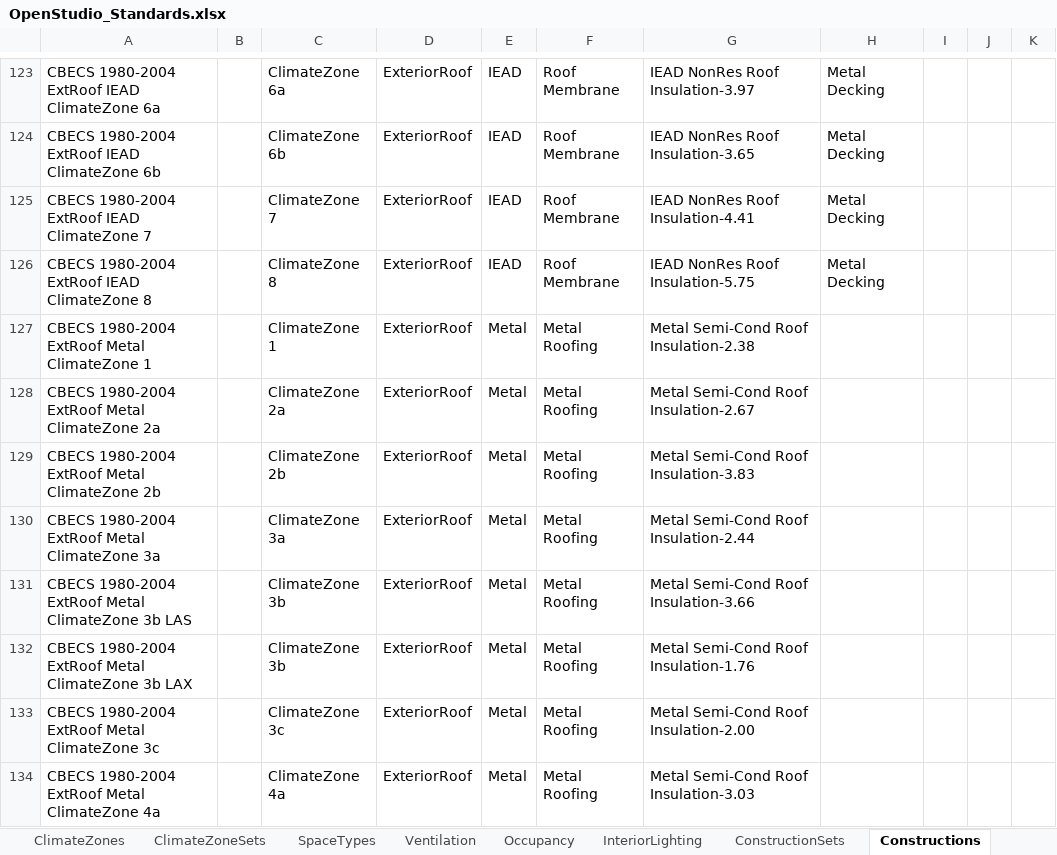
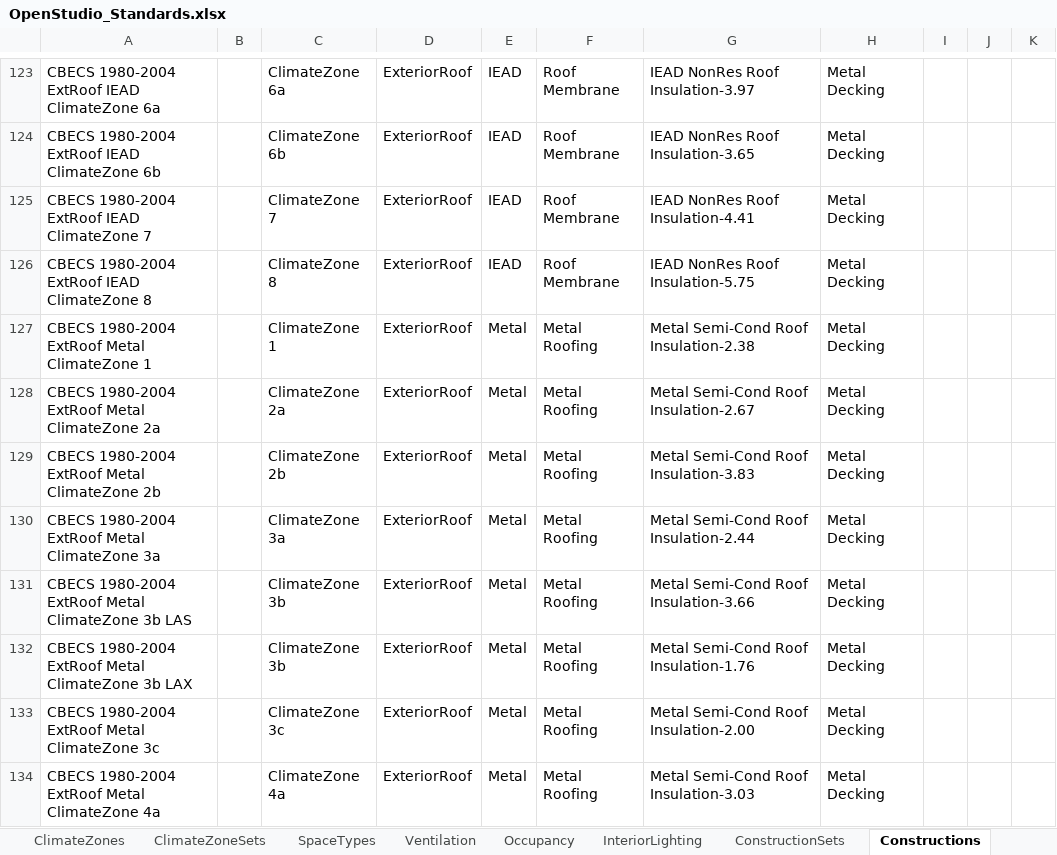
Before and after one commit to VEIC/openstudio-standards-veic-vtcbes, an Excel workbook: OpenStudio_Standards.xlsx, sheet Constructions, drawn as a sheet; only a part is shown, gaps mark what is left out; values as stored, in another font and other column widths than the file's, no borders; table styles not drawn; the diff covers the shown part only; the diff names each change by its address in the sheet, - before the commit and + after, or states it on an @@ line.

```diff
--- a/OpenStudio_Standards.xlsx (sheet Constructions)
+++ b/OpenStudio_Standards.xlsx (sheet Constructions)
-H127:H134: (empty)
+H127:H134: Metal Decking
```
Also changed, not shown: 17 edited cells elsewhere in this sheet, sheet Materials, 1 other file.
